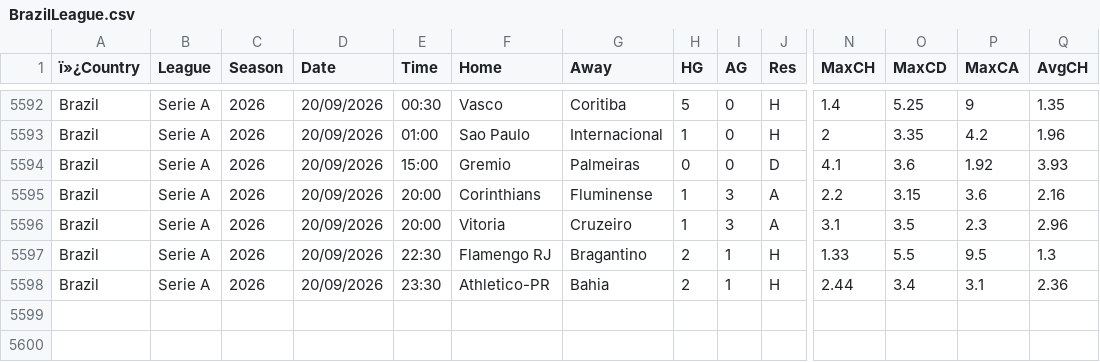
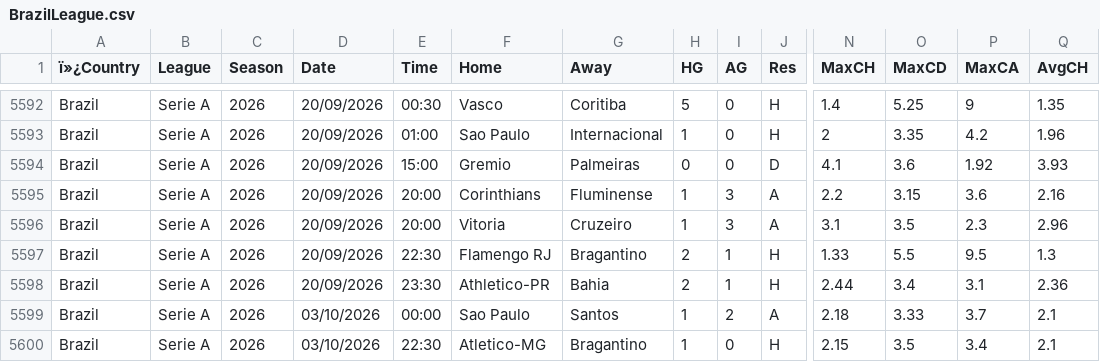
Before and after one commit to Dudusola/tete, a CSV file: data/historical/BrazilLeague.csv, drawn as a sheet; only a part is shown, gaps mark what is left out; rows hold the shown columns only; the diff names each change by its address in the sheet, - before the commit and + after, or states it on an @@ line.

```diff
--- a/data/historical/BrazilLeague.csv
+++ b/data/historical/BrazilLeague.csv
+row 5599: Brazil | Serie A | 2026 | 03/10/2026 | 00:00 | Sao Paulo | Santos | 1 | 2 | A | 2.18 | 3.33 | 3.7 | 2.1
+row 5600: Brazil | Serie A | 2026 | 03/10/2026 | 22:30 | Atletico-MG | Bragantino | 1 | 0 | H | 2.15 | 3.5 | 3.4 | 2.1
```
Also changed, not shown: data/historical/ArgentineLeague.csv, data/historical/IrelandLeague.csv, 5 other files.
